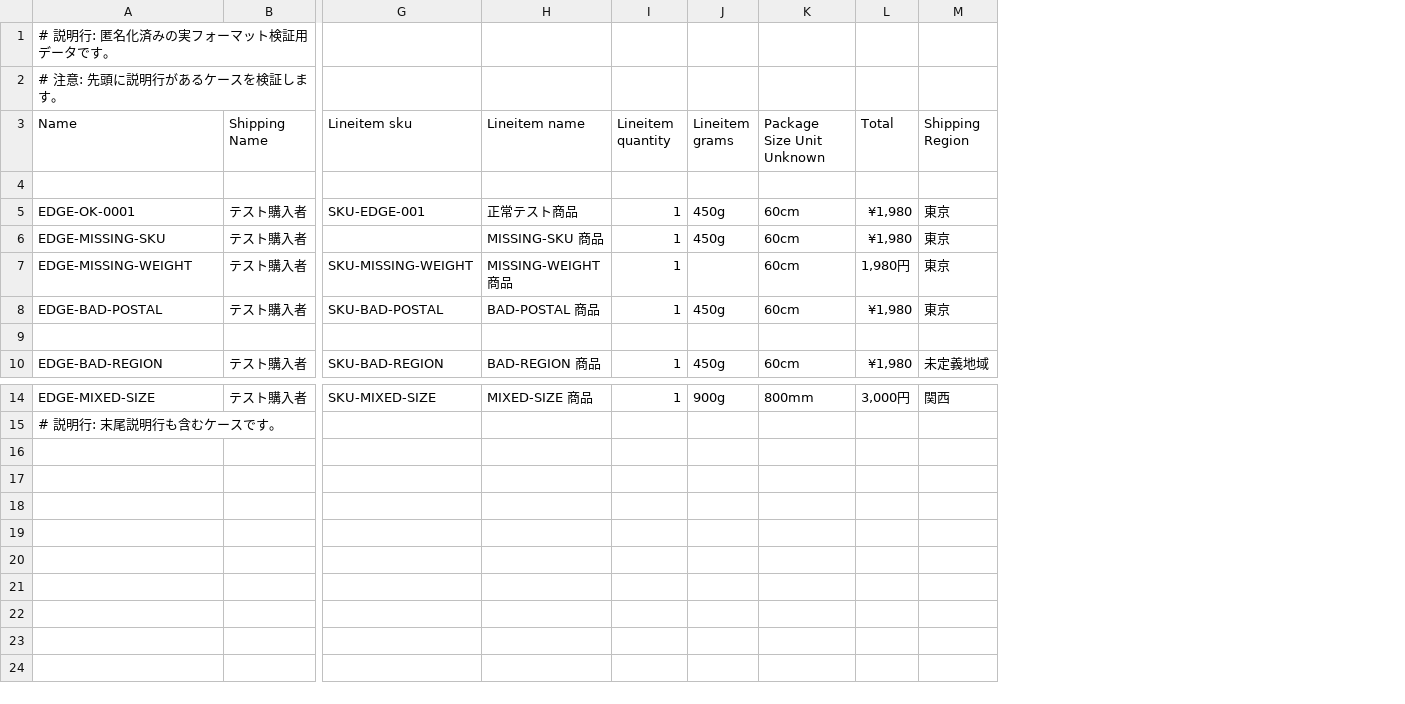
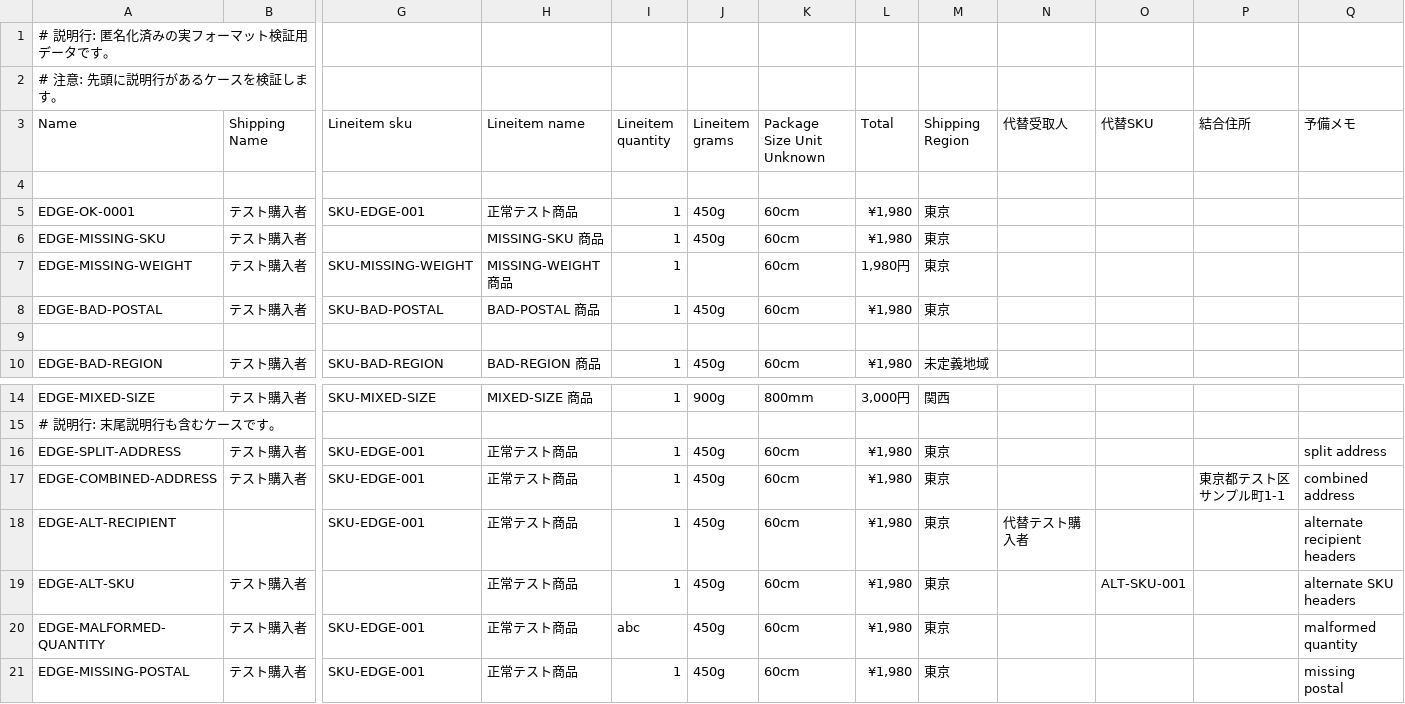
Before and after one commit to Kuteng0/shipnavi, a CSV file: test-fixtures/orders/shopify/edge-cases.csv, drawn as a sheet; only a part is shown, gaps mark what is left out; rows hold the shown columns only; the diff names each change by its address in the sheet, - before the commit and + after, or states it on an @@ line.

```diff
--- a/test-fixtures/orders/shopify/edge-cases.csv
+++ b/test-fixtures/orders/shopify/edge-cases.csv
+column N (代替受取人), empty
+column O (代替SKU), empty
+column P (結合住所), empty
+column Q (予備メモ), empty
+row 16: EDGE-SPLIT-ADDRESS | テスト購入者 | SKU-EDGE-001 | 正常テスト商品 | 1 | 450g | 60cm | ¥1,980 | 東京 |  |  |  | split address
+row 17: EDGE-COMBINED-ADDRESS | テスト購入者 | SKU-EDGE-001 | 正常テスト商品 | 1 | 450g | 60cm | ¥1,980 | 東京 |  |  | 東京都テスト区サンプル町1-1 | combined address
+row 18: EDGE-ALT-RECIPIENT |  | SKU-EDGE-001 | 正常テスト商品 | 1 | 450g | 60cm | ¥1,980 | 東京 | 代替テスト購入者 |  |  | alternate recipient headers
+row 19: EDGE-ALT-SKU | テスト購入者 |  | 正常テスト商品 | 1 | 450g | 60cm | ¥1,980 | 東京 |  | ALT-SKU-001 |  | alternate SKU headers
+row 20: EDGE-MALFORMED-QUANTITY | テスト購入者 | SKU-EDGE-001 | 正常テスト商品 | abc | 450g | 60cm | ¥1,980 | 東京 |  |  |  | malformed quantity
+row 21: EDGE-MISSING-POSTAL | テスト購入者 | SKU-EDGE-001 | 正常テスト商品 | 1 | 450g | 60cm | ¥1,980 | 東京 |  |  |  | missing postal
```
Also changed, not shown: test-fixtures/orders/amazon/edge-cases.csv, test-fixtures/orders/base/edge-cases.csv, 37 other files.
